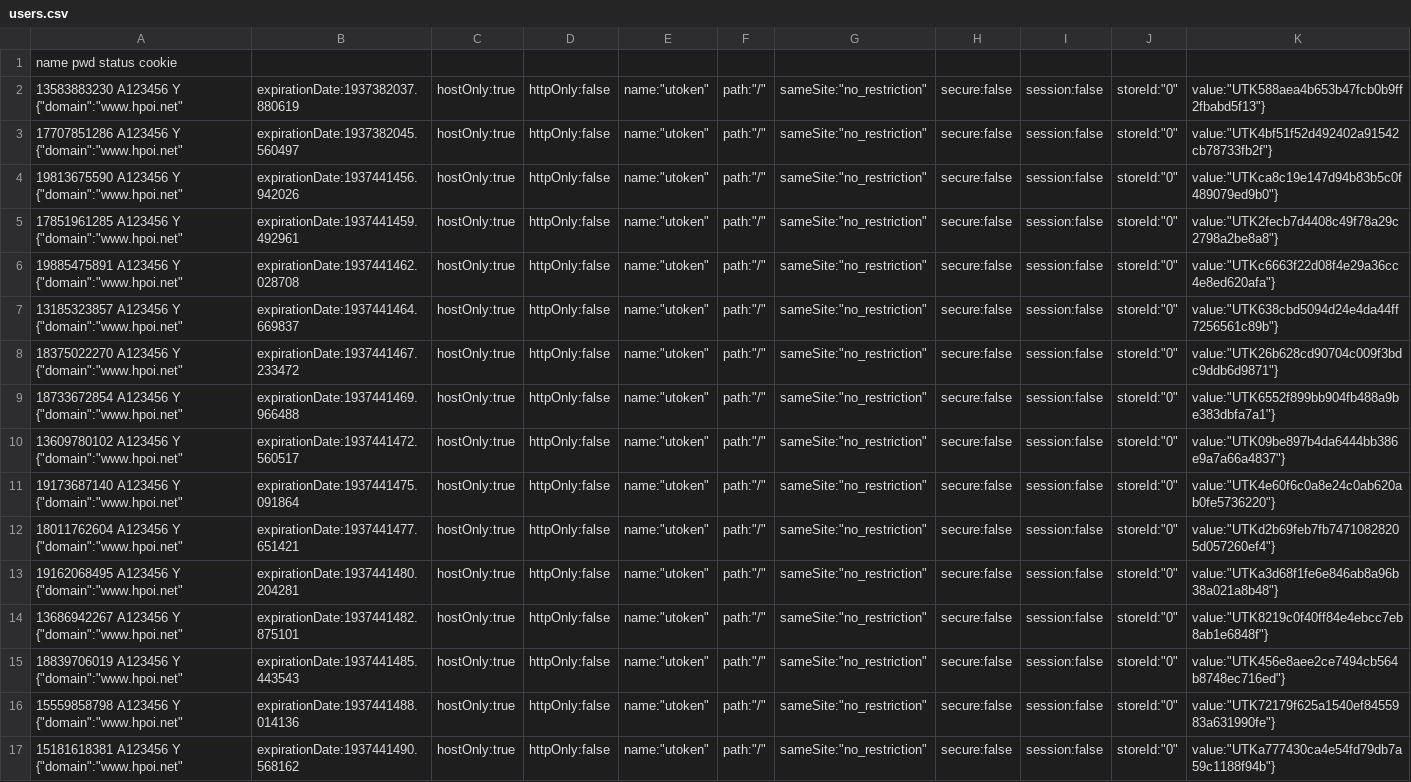
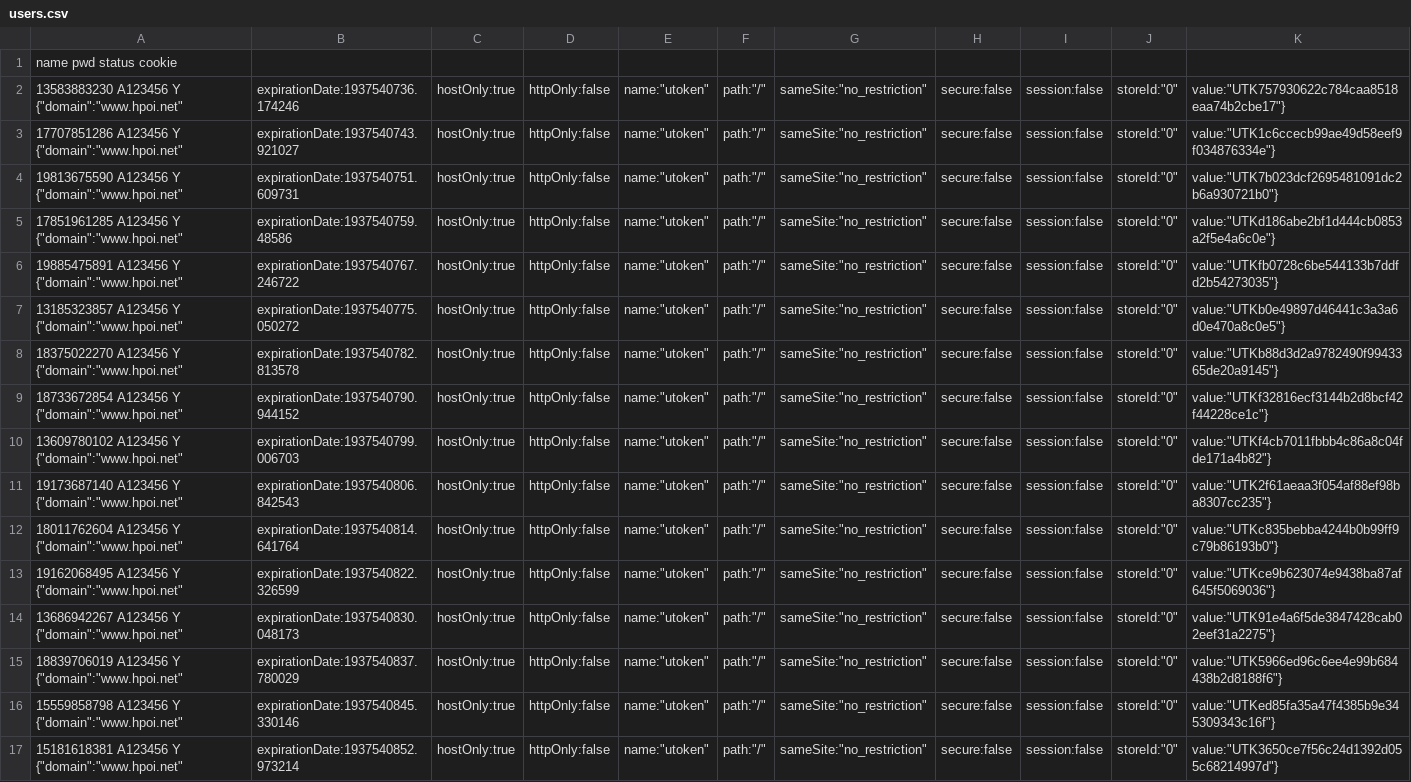
Before and after one commit to qiucxnju/qqtt, a CSV file: work/hpoi/users.csv, drawn as a sheet; only a part is shown; the diff covers the shown part only; the diff names each change by its address in the sheet, - before the commit and + after, or states it on an @@ line.

```diff
--- a/work/hpoi/users.csv
+++ b/work/hpoi/users.csv
-B2: expirationDate:1937382037.880619
+B2: expirationDate:1937540736.174246
-K2: value:"UTK588aea4b653b47fcb0b9ff2fbabd5f13"}
+K2: value:"UTK757930622c784caa8518eaa74b2cbe17"}
-B3: expirationDate:1937382045.560497
+B3: expirationDate:1937540743.921027
-K3: value:"UTK4bf51f52d492402a91542cb78733fb2f"}
+K3: value:"UTK1c6ccecb99ae49d58eef9f034876334e"}
-B4: expirationDate:1937441456.942026
+B4: expirationDate:1937540751.609731
-K4: value:"UTKca8c19e147d94b83b5c0f489079ed9b0"}
+K4: value:"UTK7b023dcf2695481091dc2b6a930721b0"}
-B5: expirationDate:1937441459.492961
+B5: expirationDate:1937540759.48586
-K5: value:"UTK2fecb7d4408c49f78a29c2798a2be8a8"}
+K5: value:"UTKd186abe2bf1d444cb0853a2f5e4a6c0e"}
-B6: expirationDate:1937441462.028708
+B6: expirationDate:1937540767.246722
-K6: value:"UTKc6663f22d08f4e29a36cc4e8ed620afa"}
+K6: value:"UTKfb0728c6be544133b7ddfd2b54273035"}
-B7: expirationDate:1937441464.669837
+B7: expirationDate:1937540775.050272
-K7: value:"UTK638cbd5094d24e4da44ff7256561c89b"}
+K7: value:"UTKb0e49897d46441c3a3a6d0e470a8c0e5"}
-B8: expirationDate:1937441467.233472
+B8: expirationDate:1937540782.813578
-K8: value:"UTK26b628cd90704c009f3bdc9ddb6d9871"}
+K8: value:"UTKb88d3d2a9782490f9943365de20a9145"}
-B9: expirationDate:1937441469.966488
+B9: expirationDate:1937540790.944152
-K9: value:"UTK6552f899bb904fb488a9be383dbfa7a1"}
+K9: value:"UTKf32816ecf3144b2d8bcf42f44228ce1c"}
-B10: expirationDate:1937441472.560517
+B10: expirationDate:1937540799.006703
-K10: value:"UTK09be897b4da6444bb386e9a7a66a4837"}
+K10: value:"UTKf4cb7011fbbb4c86a8c04fde171a4b82"}
-B11: expirationDate:1937441475.091864
+B11: expirationDate:1937540806.842543
-K11: value:"UTK4e60f6c0a8e24c0ab620ab0fe5736220"}
+K11: value:"UTK2f61aeaa3f054af88ef98ba8307cc235"}
-B12: expirationDate:1937441477.651421
+B12: expirationDate:1937540814.641764
-K12: value:"UTKd2b69feb7fb74710828205d057260ef4"}
+K12: value:"UTKc835bebba4244b0b99ff9c79b86193b0"}
-B13: expirationDate:1937441480.204281
+B13: expirationDate:1937540822.326599
-K13: value:"UTKa3d68f1fe6e846ab8a96b38a021a8b48"}
+K13: value:"UTKce9b623074e9438ba87af645f5069036"}
-B14: expirationDate:1937441482.875101
+B14: expirationDate:1937540830.048173
-K14: value:"UTK8219c0f40ff84e4ebcc7eb8ab1e6848f"}
+K14: value:"UTK91e4a6f5de3847428cab02eef31a2275"}
-B15: expirationDate:1937441485.443543
+B15: expirationDate:1937540837.780029
-K15: value:"UTK456e8aee2ce7494cb564b8748ec716ed"}
+K15: value:"UTK5966ed96c6ee4e99b684438b2d8188f6"}
-B16: expirationDate:1937441488.014136
+B16: expirationDate:1937540845.330146
-K16: value:"UTK72179f625a1540ef8455983a631990fe"}
+K16: value:"UTKed85fa35a47f4385b9e345309343c16f"}
-B17: expirationDate:1937441490.568162
+B17: expirationDate:1937540852.973214
-K17: value:"UTKa777430ca4e54fd79db7a59c1188f94b"}
+K17: value:"UTK3650ce7f56c24d1392d055c68214997d"}
```
Also changed, not shown: 124 edited cells elsewhere in this file, work/hpoi/done/44152.csv, 7 other files.
